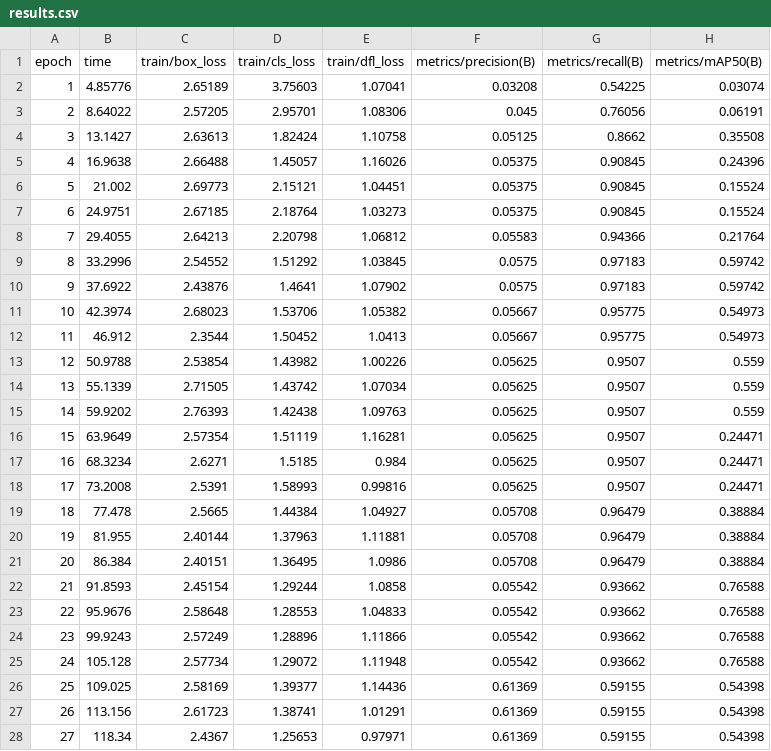
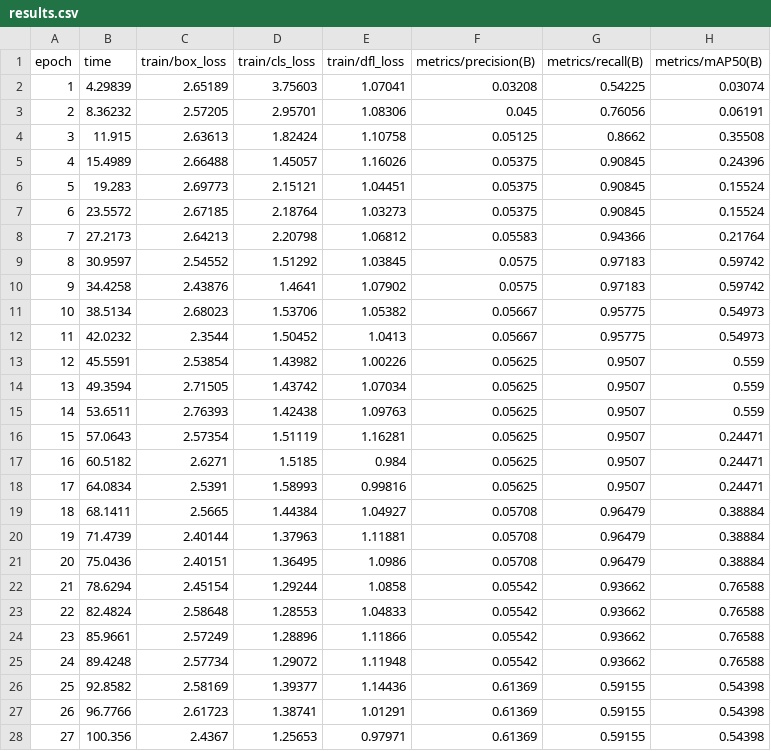
Before and after one commit to Freyze10/Pellet-Size-Measuring, a CSV file: runs/detect/pellet_detector/results.csv, drawn as a sheet; only a part is shown; the diff covers the shown part only; the diff names each change by its address in the sheet, - before the commit and + after, or states it on an @@ line.

```diff
--- a/runs/detect/pellet_detector/results.csv
+++ b/runs/detect/pellet_detector/results.csv
-B2 (time): 4.85776
+B2 (time): 4.29839
-B3 (time): 8.64022
+B3 (time): 8.36232
-B4 (time): 13.1427
+B4 (time): 11.915
-B5 (time): 16.9638
+B5 (time): 15.4989
-B6 (time): 21.002
+B6 (time): 19.283
-B7 (time): 24.9751
+B7 (time): 23.5572
-B8 (time): 29.4055
+B8 (time): 27.2173
-B9 (time): 33.2996
+B9 (time): 30.9597
-B10 (time): 37.6922
+B10 (time): 34.4258
-B11 (time): 42.3974
+B11 (time): 38.5134
-B12 (time): 46.912
+B12 (time): 42.0232
-B13 (time): 50.9788
+B13 (time): 45.5591
-B14 (time): 55.1339
+B14 (time): 49.3594
-B15 (time): 59.9202
+B15 (time): 53.6511
-B16 (time): 63.9649
+B16 (time): 57.0643
-B17 (time): 68.3234
+B17 (time): 60.5182
-B18 (time): 73.2008
+B18 (time): 64.0834
-B19 (time): 77.478
+B19 (time): 68.1411
-B20 (time): 81.955
+B20 (time): 71.4739
-B21 (time): 86.384
+B21 (time): 75.0436
-B22 (time): 91.8593
+B22 (time): 78.6294
-B23 (time): 95.9676
+B23 (time): 82.4824
-B24 (time): 99.9243
+B24 (time): 85.9661
-B25 (time): 105.128
+B25 (time): 89.4248
-B26 (time): 109.025
+B26 (time): 92.8582
-B27 (time): 113.156
+B27 (time): 96.7766
-B28 (time): 118.34
+B28 (time): 100.356
```
Also changed, not shown: 44 edited cells elsewhere in this file, 4 other files.
